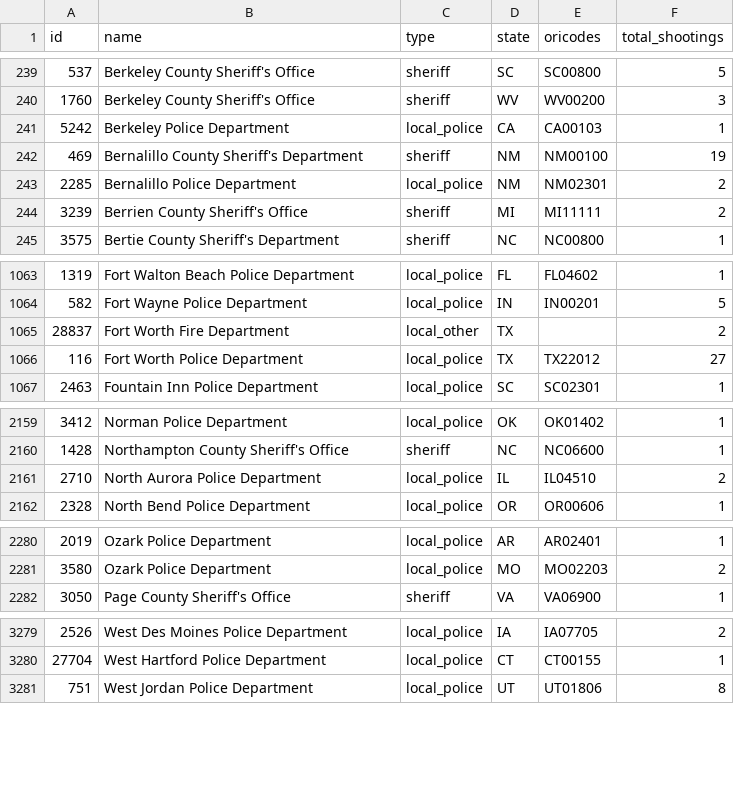
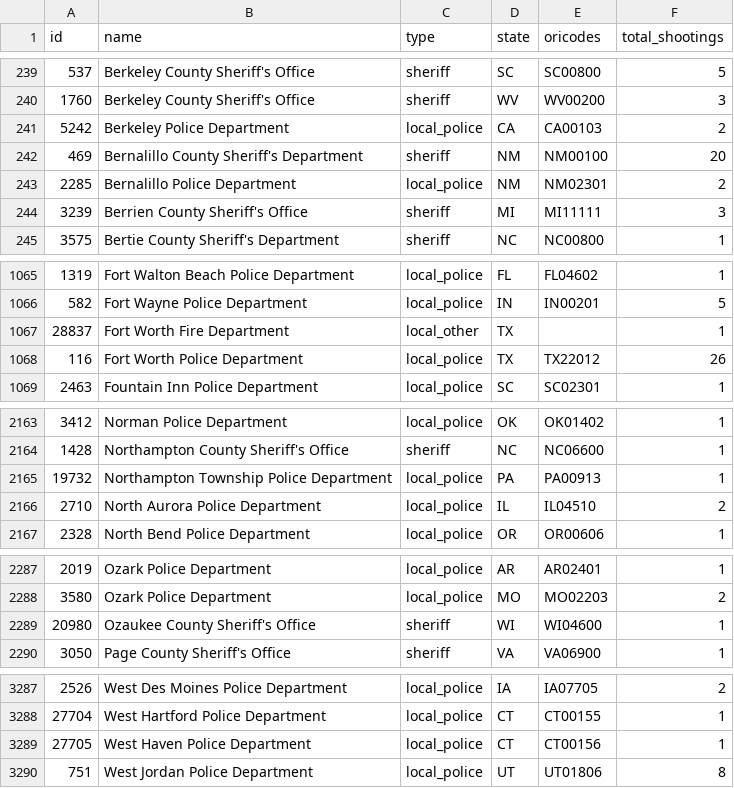
Before and after one commit to parmsam/wapoposh, a CSV file: data-raw/fatal-police-shootings-agencies_v2.csv, drawn as a sheet; only a part is shown, gaps mark what is left out; the diff covers the shown part only.

```diff
--- a/data-raw/fatal-police-shootings-agencies_v2.csv
+++ b/data-raw/fatal-police-shootings-agencies_v2.csv
@@ -240,6 +240,6 @@
 "1760","Berkeley County Sheriff's Office","sheriff","WV","WV00200","3"
-"5242","Berkeley Police Department","local_police","CA","CA00103","1"
-"469","Bernalillo County Sheriff's Department","sheriff","NM","NM00100","19"
+"5242","Berkeley Police Department","local_police","CA","CA00103","2"
+"469","Bernalillo County Sheriff's Department","sheriff","NM","NM00100","20"
 "2285","Bernalillo Police Department","local_police","NM","NM02301","2"
-"3239","Berrien County Sheriff's Office","sheriff","MI","MI11111","2"
+"3239","Berrien County Sheriff's Office","sheriff","MI","MI11111","3"
 "3575","Bertie County Sheriff's Department","sheriff","NC","NC00800","1"
@@ -1064,4 +1066,4 @@
 "582","Fort Wayne Police Department","local_police","IN","IN00201","5"
-"28837","Fort Worth Fire Department","local_other","TX","","2"
-"116","Fort Worth Police Department","local_police","TX","TX22012","27"
+"28837","Fort Worth Fire Department","local_other","TX","","1"
+"116","Fort Worth Police Department","local_police","TX","TX22012","26"
 "2463","Fountain Inn Police Department","local_police","SC","SC02301","1"
@@ -2160,2 +2164,3 @@
 "1428","Northampton County Sheriff's Office","sheriff","NC","NC06600","1"
+"19732","Northampton Township Police Department","local_police","PA","PA00913","1"
 "2710","North Aurora Police Department","local_police","IL","IL04510","2"
@@ -2281,2 +2288,3 @@
 "3580","Ozark Police Department","local_police","MO","MO02203","2"
+"20980","Ozaukee County Sheriff's Office","sheriff","WI","WI04600","1"
 "3050","Page County Sheriff's Office","sheriff","VA","VA06900","1"
@@ -3280,2 +3288,3 @@
 "27704","West Hartford Police Department","local_police","CT","CT00155","1"
+"27705","West Haven Police Department","local_police","CT","CT00156","1"
 "751","West Jordan Police Department","local_police","UT","UT01806","8"
```
Also changed, not shown: 6 added rows and 28 edited cells elsewhere in this file, 3 other files.
